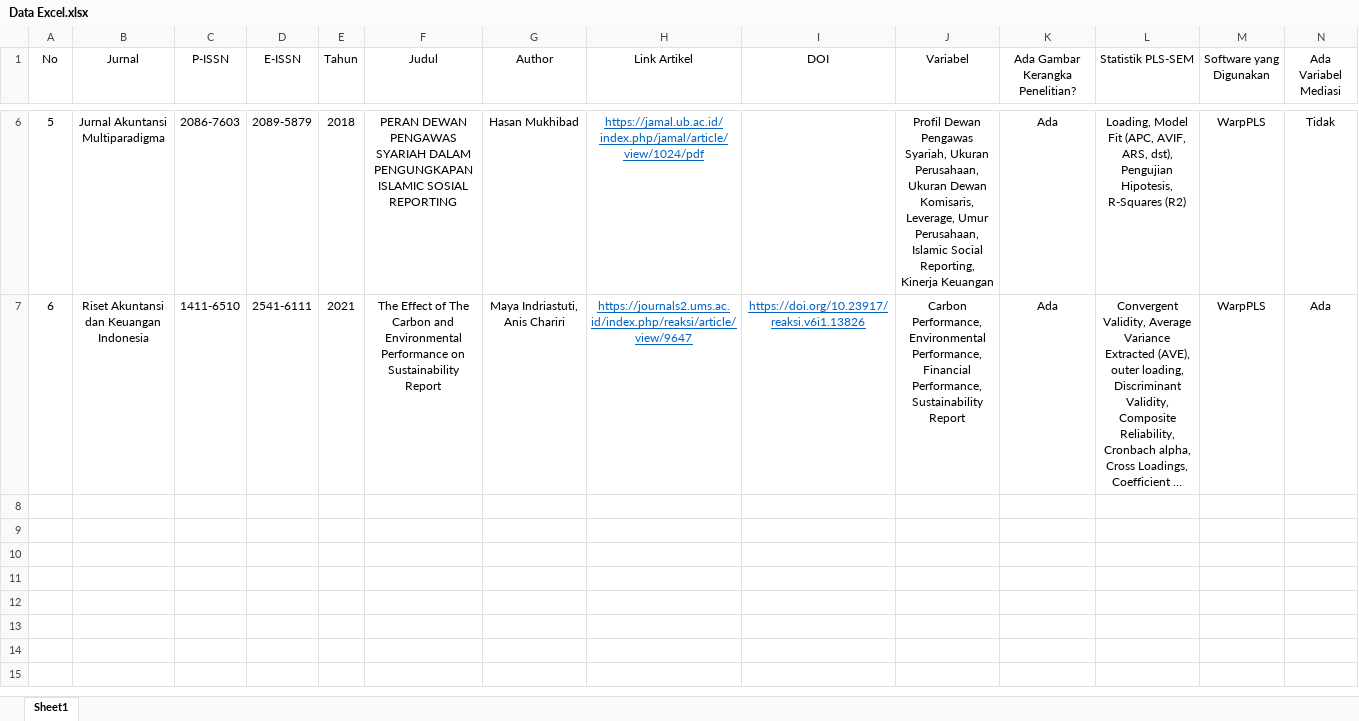
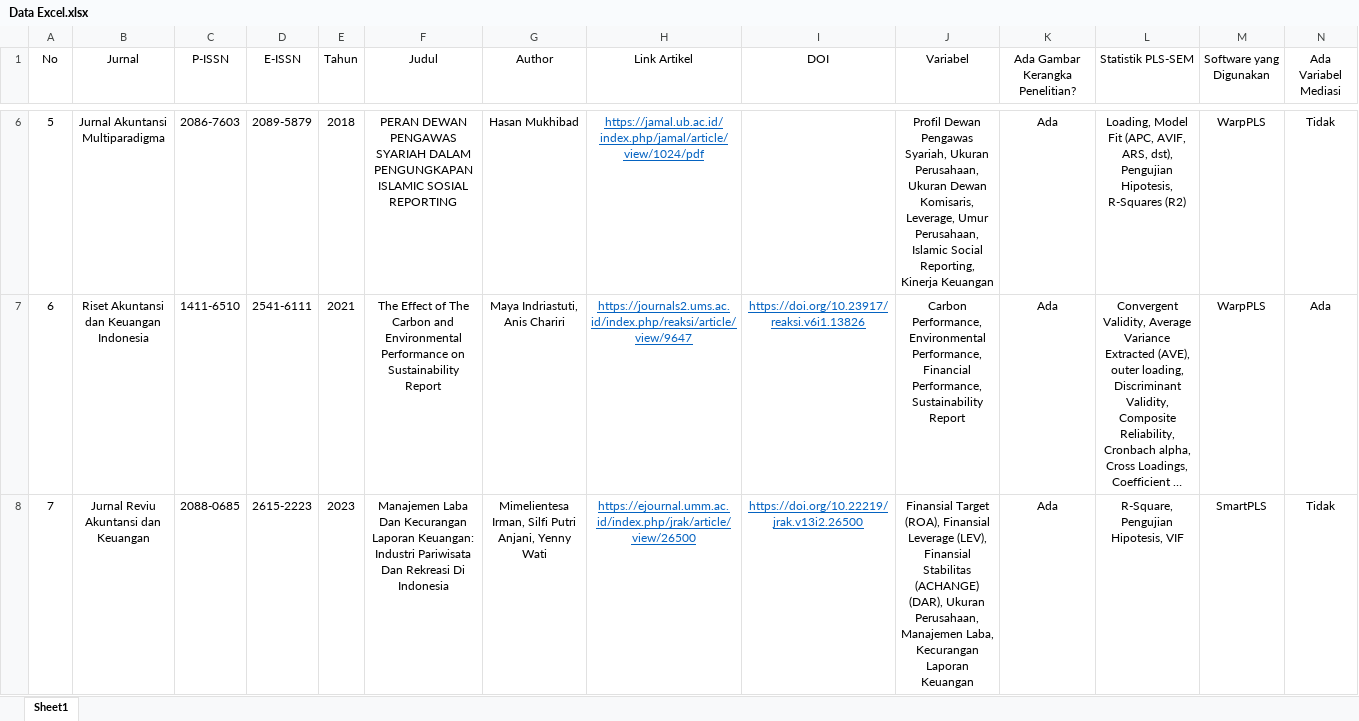
Before and after one commit to gioprana89/aplikasi-plssem-pada-data-kinerja-keuangan-perusahaan-bei, an Excel workbook: myapp/Data Excel.xlsx, sheet Sheet1, drawn as a sheet; only a part is shown, gaps mark what is left out; long unchanged cells end in …; values as stored, in another font and other column widths than the file's, no borders; rows hold the shown columns only; the diff covers the shown part only; the diff names each change by its address in the sheet, - before the commit and + after, or states it on an @@ line.

```diff
--- a/myapp/Data Excel.xlsx (sheet Sheet1)
+++ b/myapp/Data Excel.xlsx (sheet Sheet1)
+row 8: 7 | Jurnal Reviu Akuntansi dan Keuangan | 2088-0685 | 2615-2223 | 2023 | Manajemen Laba Dan Kecurangan Laporan Keuangan: Industri Pariwisata Dan Rekreasi Di Indonesia | Mimelientesa Irman, Silfi Putri Anjani, Yenny Wati | https://ejournal.umm.ac.id/index.php/jrak/article/view/26500 | https://doi.org/10.22219/jrak.v13i2.26500 | Finansial Target (ROA), Finansial Leverage (LEV), Finansial Stabilitas (ACHANGE) (DAR), Ukuran Perusahaan, Manajemen Laba, Kecurangan Laporan Keuangan | Ada | R-Square, Pengujian Hipotesis, VIF | SmartPLS | Tidak
```
Also changed, not shown: 3 added rows elsewhere in this sheet, 2 other files.
